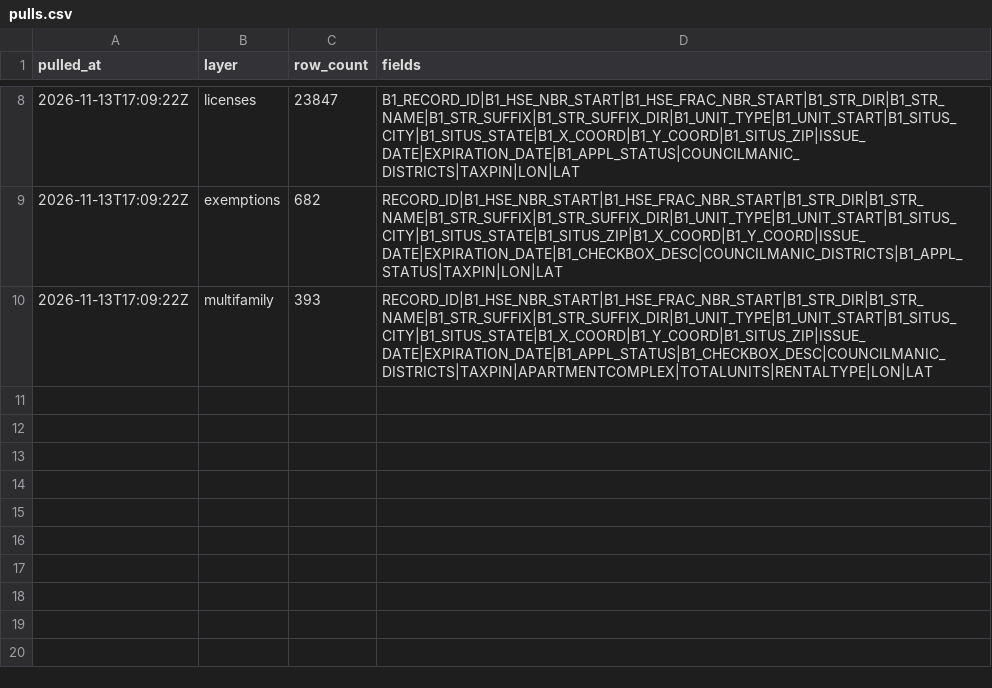
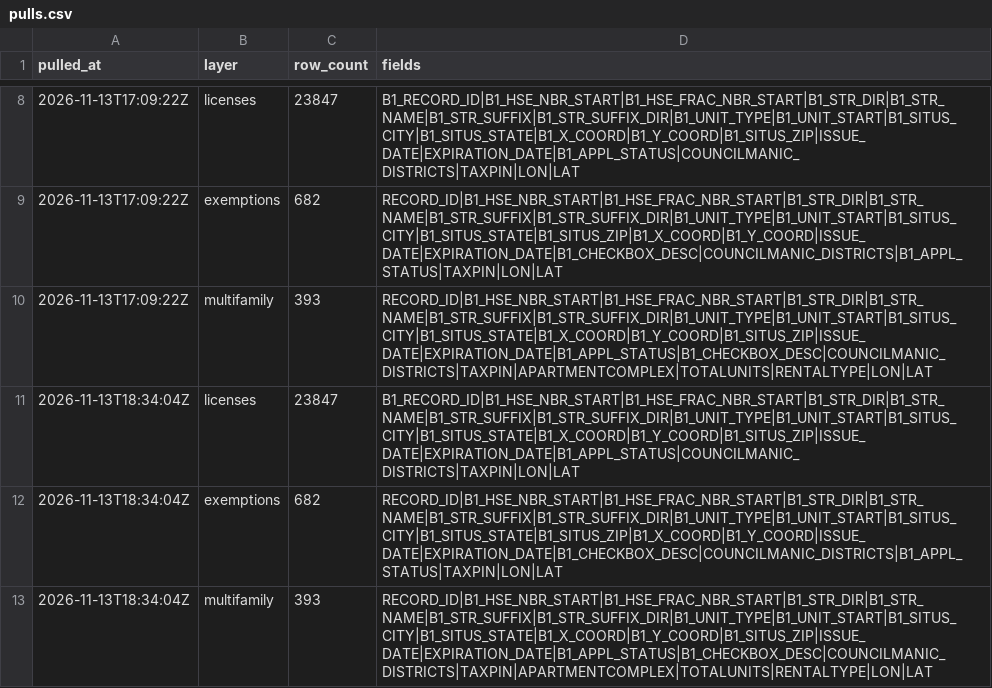
Before and after one commit to MarylandLegalAid/rental-license-history, a CSV file: jurisdictions/baltimore-county/pulls.csv, drawn as a sheet; only a part is shown, gaps mark what is left out.

```diff
--- a/jurisdictions/baltimore-county/pulls.csv
+++ b/jurisdictions/baltimore-county/pulls.csv
@@ -10 +10,4 @@ pulled_at,layer,row_count,fields
 2026-11-13T17:09:22Z,multifamily,393,RECORD_ID|B1_HSE_NBR_START|B1_HSE_FRAC_NBR_START|B1_STR_DIR|B1_STR_NAME|B1_STR_SUFFIX|B1_STR_SUFFIX_DIR|B1_UNIT_TYPE|B1_UNIT_START|B1_SITUS_CITY|B1_SITUS_STATE|B1_X_COORD|B1_Y_COORD|B1_SITUS_ZIP|ISSUE_DATE|EXPIRATION_DATE|B1_APPL_STATUS|B1_CHECKBOX_DESC|COUNCILMANIC_DISTRICTS|TAXPIN|APARTMENTCOMPLEX|TOTALUNITS|RENTALTYPE|LON|LAT
+2026-11-13T18:34:04Z,licenses,23847,B1_RECORD_ID|B1_HSE_NBR_START|B1_HSE_FRAC_NBR_START|B1_STR_DIR|B1_STR_NAME|B1_STR_SUFFIX|B1_STR_SUFFIX_DIR|B1_UNIT_TYPE|B1_UNIT_START|B1_SITUS_CITY|B1_SITUS_STATE|B1_X_COORD|B1_Y_COORD|B1_SITUS_ZIP|ISSUE_DATE|EXPIRATION_DATE|B1_APPL_STATUS|COUNCILMANIC_DISTRICTS|TAXPIN|LON|LAT
+2026-11-13T18:34:04Z,exemptions,682,RECORD_ID|B1_HSE_NBR_START|B1_HSE_FRAC_NBR_START|B1_STR_DIR|B1_STR_NAME|B1_STR_SUFFIX|B1_STR_SUFFIX_DIR|B1_UNIT_TYPE|B1_UNIT_START|B1_SITUS_CITY|B1_SITUS_STATE|B1_SITUS_ZIP|B1_X_COORD|B1_Y_COORD|ISSUE_DATE|EXPIRATION_DATE|B1_CHECKBOX_DESC|COUNCILMANIC_DISTRICTS|B1_APPL_STATUS|TAXPIN|LON|LAT
+2026-11-13T18:34:04Z,multifamily,393,RECORD_ID|B1_HSE_NBR_START|B1_HSE_FRAC_NBR_START|B1_STR_DIR|B1_STR_NAME|B1_STR_SUFFIX|B1_STR_SUFFIX_DIR|B1_UNIT_TYPE|B1_UNIT_START|B1_SITUS_CITY|B1_SITUS_STATE|B1_X_COORD|B1_Y_COORD|B1_SITUS_ZIP|ISSUE_DATE|EXPIRATION_DATE|B1_APPL_STATUS|B1_CHECKBOX_DESC|COUNCILMANIC_DISTRICTS|TAXPIN|APARTMENTCOMPLEX|TOTALUNITS|RENTALTYPE|LON|LAT
```
